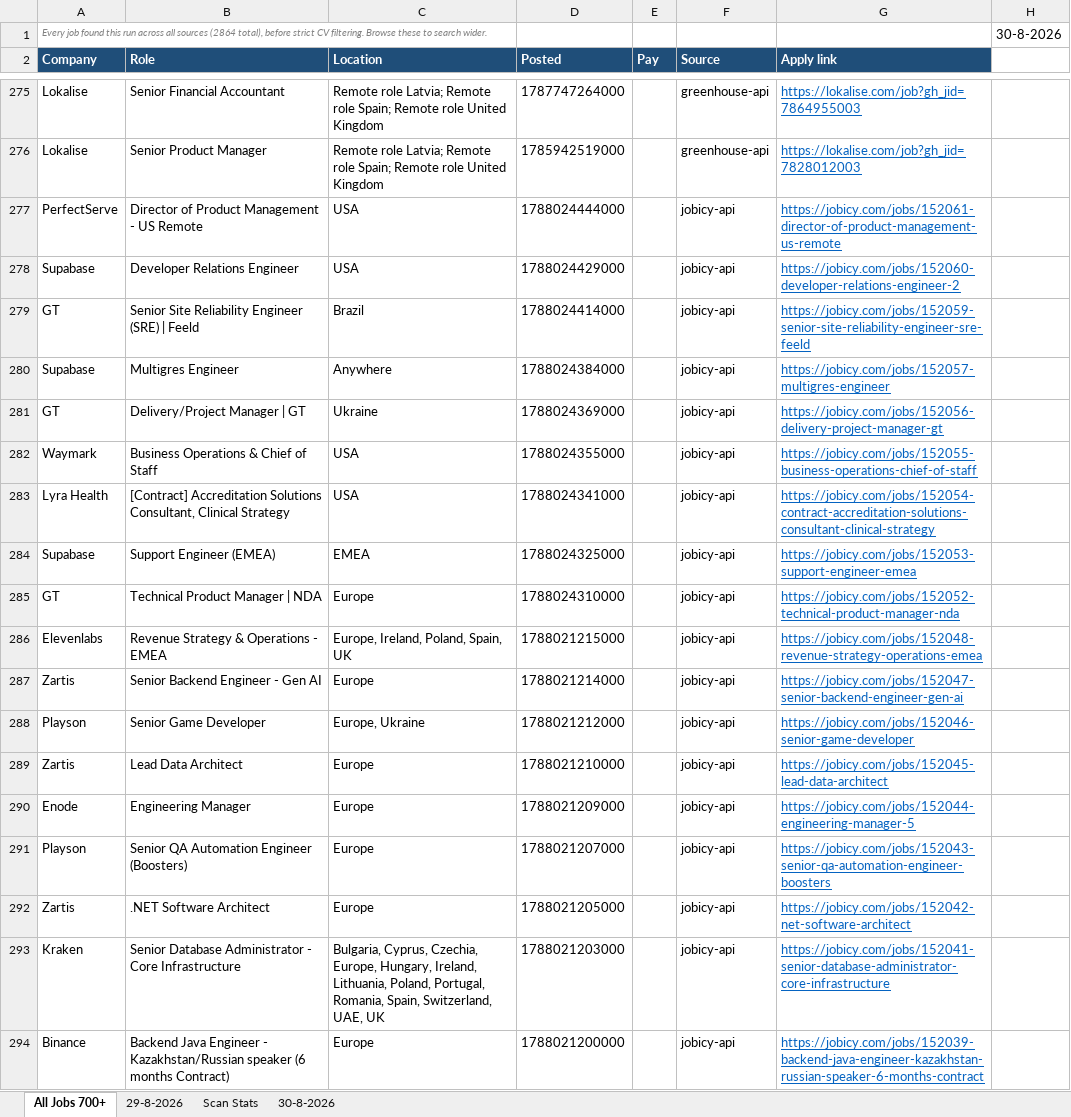
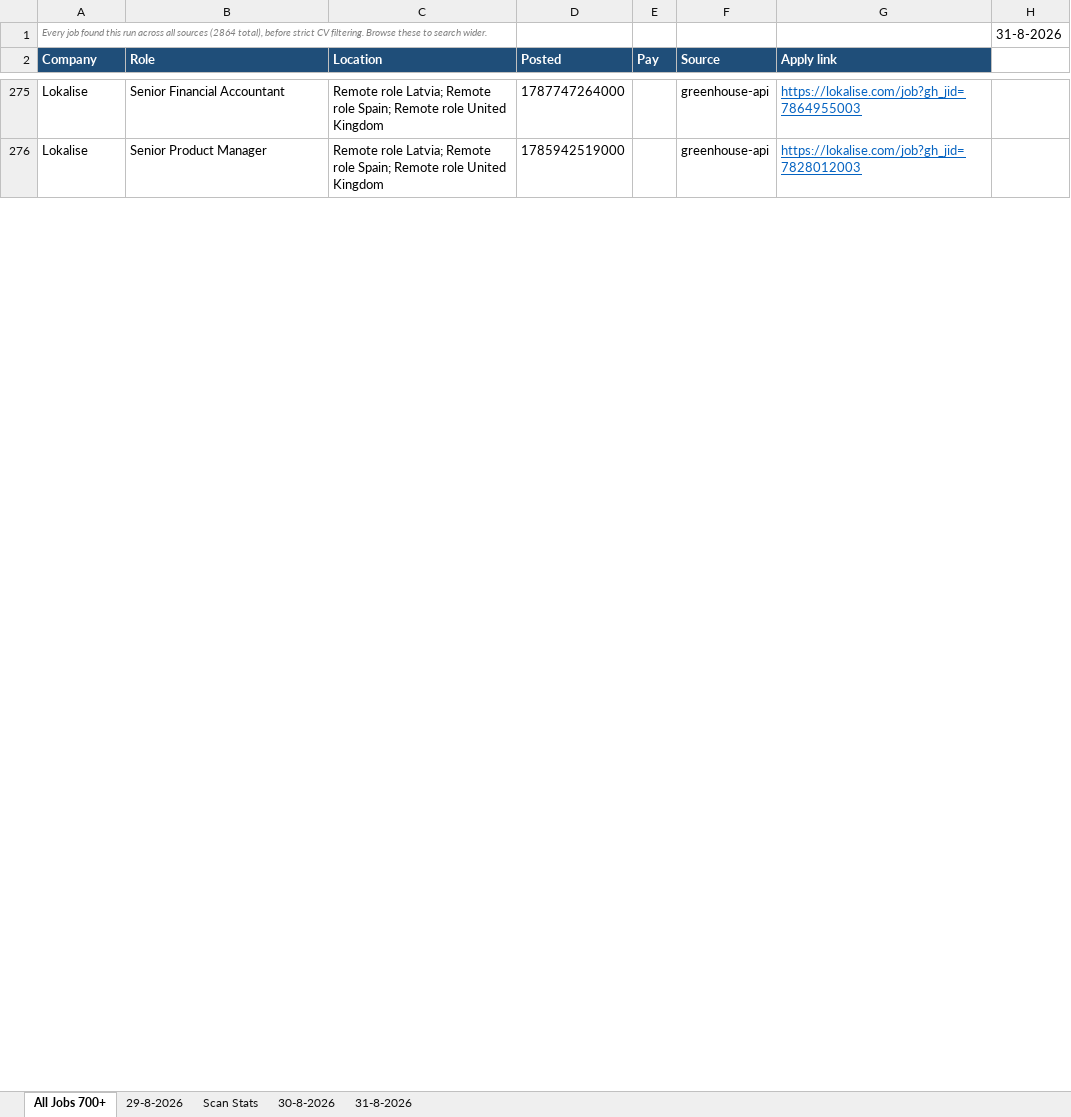
Before and after one commit to waleedba19/career-ops, an Excel workbook: data/matches.xlsx, sheet All Jobs 700+, drawn as a sheet; only a part is shown, gaps mark what is left out; values as stored, in another font and other column widths than the file's, no borders; removed rows and columns are numbered as before the commit, all else as after; the diff covers the shown part only; the diff names each change by its address in the sheet, - before the commit and + after, or states it on an @@ line.

```diff
--- a/data/matches.xlsx (sheet All Jobs 700+)
+++ b/data/matches.xlsx (sheet All Jobs 700+)
+sheet tab: 31-8-2026
-H1: 30-8-2026
+H1: 31-8-2026
-row 277: PerfectServe | Director of Product Management - US Remote | USA | 1788024444000 |  | jobicy-api | https://jobicy.com/jobs/152061-director-of-product-management-us-remote
-row 278: Supabase | Developer Relations Engineer | USA | 1788024429000 |  | jobicy-api | https://jobicy.com/jobs/152060-developer-relations-engineer-2
-row 279: GT | Senior Site Reliability Engineer (SRE) | Feeld | Brazil | 1788024414000 |  | jobicy-api | https://jobicy.com/jobs/152059-senior-site-reliability-engineer-sre-feeld
-row 280: Supabase | Multigres Engineer | Anywhere | 1788024384000 |  | jobicy-api | https://jobicy.com/jobs/152057-multigres-engineer
-row 281: GT | Delivery/Project Manager | GT | Ukraine | 1788024369000 |  | jobicy-api | https://jobicy.com/jobs/152056-delivery-project-manager-gt
-row 282: Waymark | Business Operations & Chief of Staff | USA | 1788024355000 |  | jobicy-api | https://jobicy.com/jobs/152055-business-operations-chief-of-staff
-row 283: Lyra Health | [Contract] Accreditation Solutions Consultant, Clinical Strategy | USA | 1788024341000 |  | jobicy-api | https://jobicy.com/jobs/152054-contract-accreditation-solutions-consultant-clinical-strategy
-row 284: Supabase | Support Engineer (EMEA) | EMEA | 1788024325000 |  | jobicy-api | https://jobicy.com/jobs/152053-support-engineer-emea
-row 285: GT | Technical Product Manager | NDA | Europe | 1788024310000 |  | jobicy-api | https://jobicy.com/jobs/152052-technical-product-manager-nda
-row 286: Elevenlabs | Revenue Strategy & Operations - EMEA | Europe, Ireland, Poland, Spain, UK | 1788021215000 |  | jobicy-api | https://jobicy.com/jobs/152048-revenue-strategy-operations-emea
-row 287: Zartis | Senior Backend Engineer - Gen AI | Europe | 1788021214000 |  | jobicy-api | https://jobicy.com/jobs/152047-senior-backend-engineer-gen-ai
-row 288: Playson | Senior Game Developer | Europe, Ukraine | 1788021212000 |  | jobicy-api | https://jobicy.com/jobs/152046-senior-game-developer
-row 289: Zartis | Lead Data Architect | Europe | 1788021210000 |  | jobicy-api | https://jobicy.com/jobs/152045-lead-data-architect
-row 290: Enode | Engineering Manager | Europe | 1788021209000 |  | jobicy-api | https://jobicy.com/jobs/152044-engineering-manager-5
-row 291: Playson | Senior QA Automation Engineer (Boosters) | Europe | 1788021207000 |  | jobicy-api | https://jobicy.com/jobs/152043-senior-qa-automation-engineer-boosters
-row 292: Zartis | .NET Software Architect | Europe | 1788021205000 |  | jobicy-api | https://jobicy.com/jobs/152042-net-software-architect
-row 293: Kraken | Senior Database Administrator - Core Infrastructure | Bulgaria, Cyprus, Czechia, Europe, Hungary, Ireland, Lithuania, Poland, Portugal, Romania, Spain, Switzerland, UAE, UK | 1788021203000 |  | jobicy-api | https://jobicy.com/jobs/152041-senior-database-administrator-core-infrastructure
-row 294: Binance | Backend Java Engineer - Kazakhstan/Russian speaker (6 months Contract) | Europe | 1788021200000 |  | jobicy-api | https://jobicy.com/jobs/152039-backend-java-engineer-kazakhstan-russian-speaker-6-months-contract
```
Also changed, not shown: 73 added rows, 55 removed rows, 610 moved rows and 14 edited cells elsewhere in this sheet, sheet Scan Stats, 7 other files.
